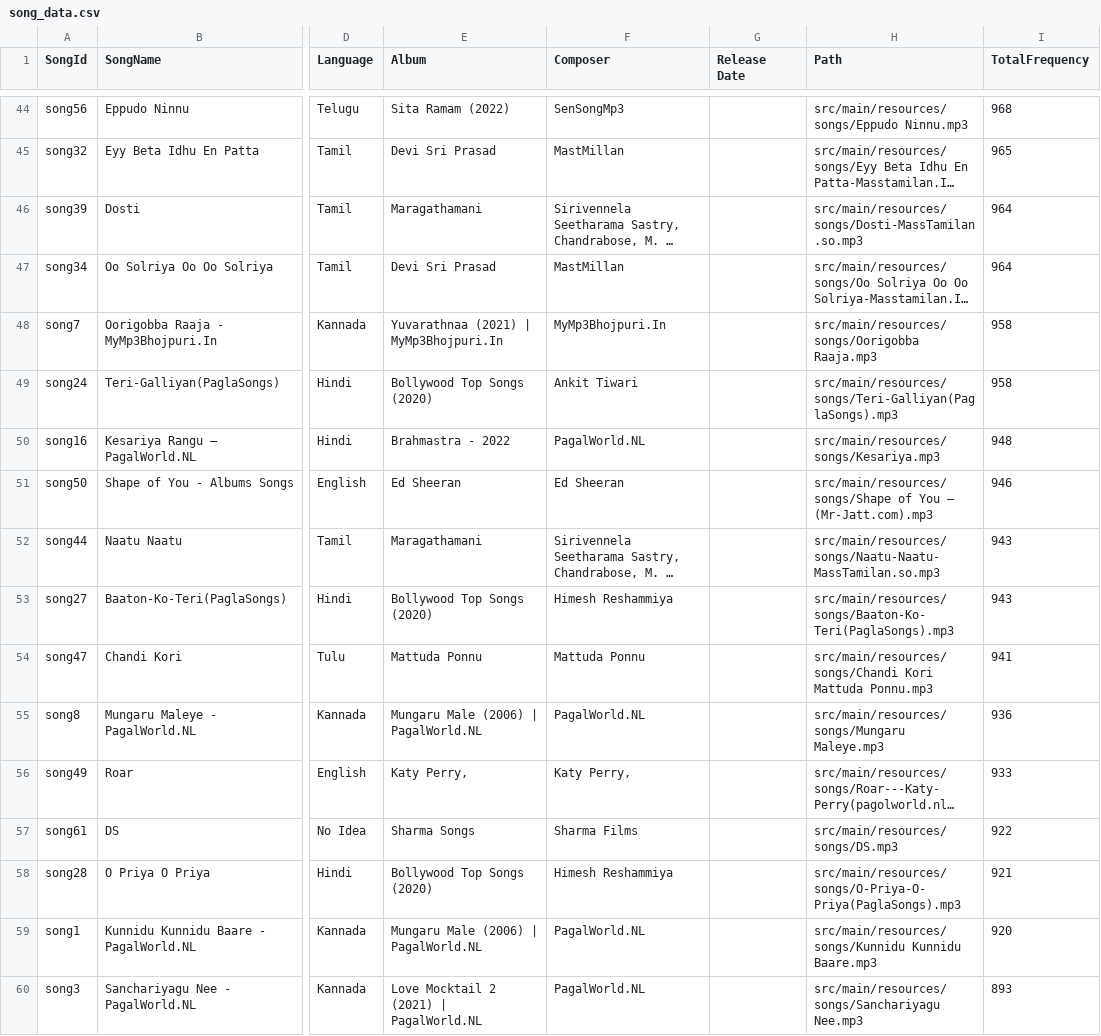
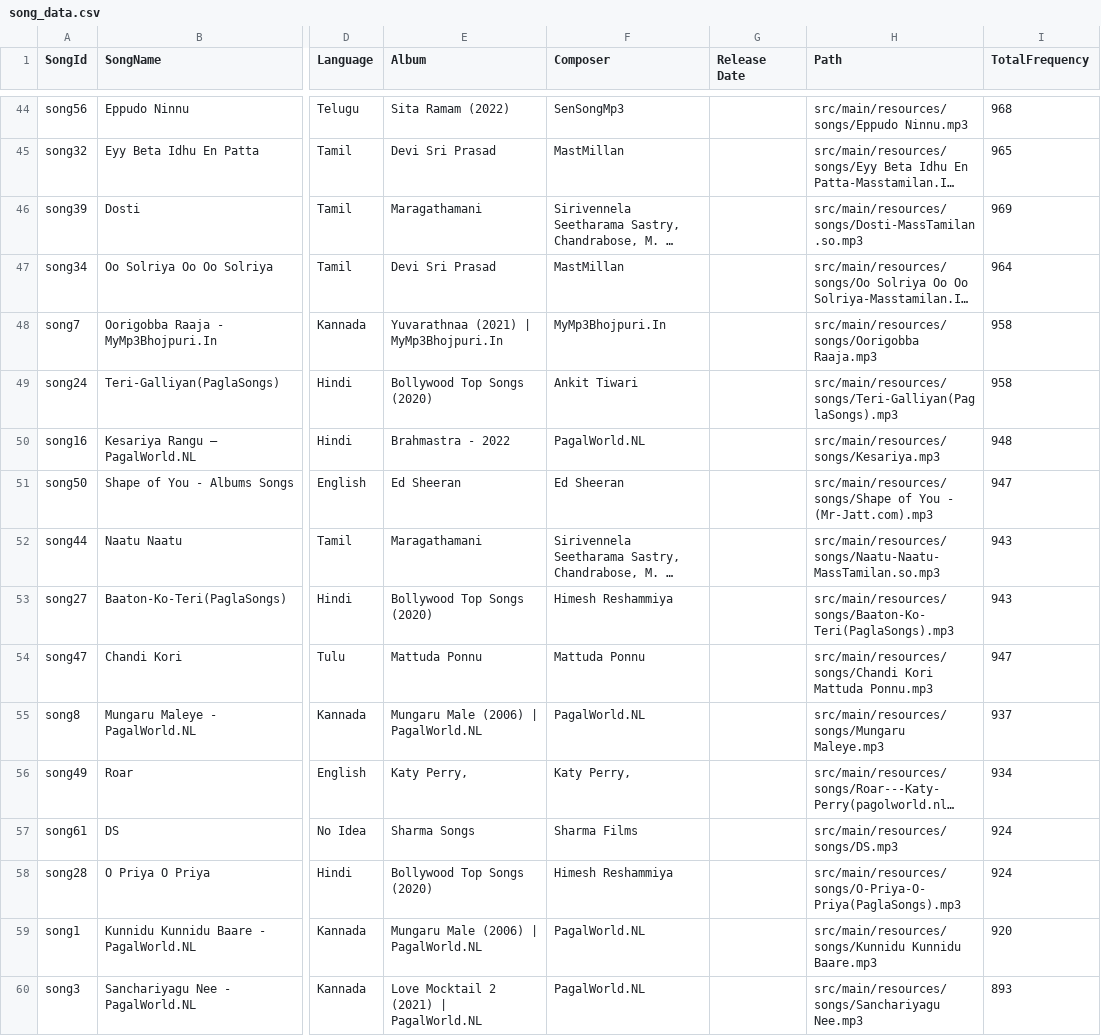
Before and after one commit to kptriescoding/MusicRecommendationSystem, a CSV file: src/main/java/CSVFiles/song_data.csv, drawn as a sheet; only a part is shown, gaps mark what is left out; long unchanged cells end in …; the diff covers the shown part only; the diff names each change by its address in the sheet, - before the commit and + after, or states it on an @@ line.

```diff
--- a/src/main/java/CSVFiles/song_data.csv
+++ b/src/main/java/CSVFiles/song_data.csv
-I46 (TotalFrequency): 964
+I46 (TotalFrequency): 969
-H51 (Path): …of You – (Mr-Jatt.com).mp3
+H51 (Path): …of You - (Mr-Jatt.com).mp3
-I51 (TotalFrequency): 946
+I51 (TotalFrequency): 947
-I54 (TotalFrequency): 941
+I54 (TotalFrequency): 947
-I55 (TotalFrequency): 936
+I55 (TotalFrequency): 937
-I56 (TotalFrequency): 933
+I56 (TotalFrequency): 934
-I57 (TotalFrequency): 922
+I57 (TotalFrequency): 924
-I58 (TotalFrequency): 921
+I58 (TotalFrequency): 924
```
Also changed, not shown: 1 added row, 1 removed row and 6 edited cells elsewhere in this file, src/main/java/CSVFiles/user_table.csv, 1 other file.
